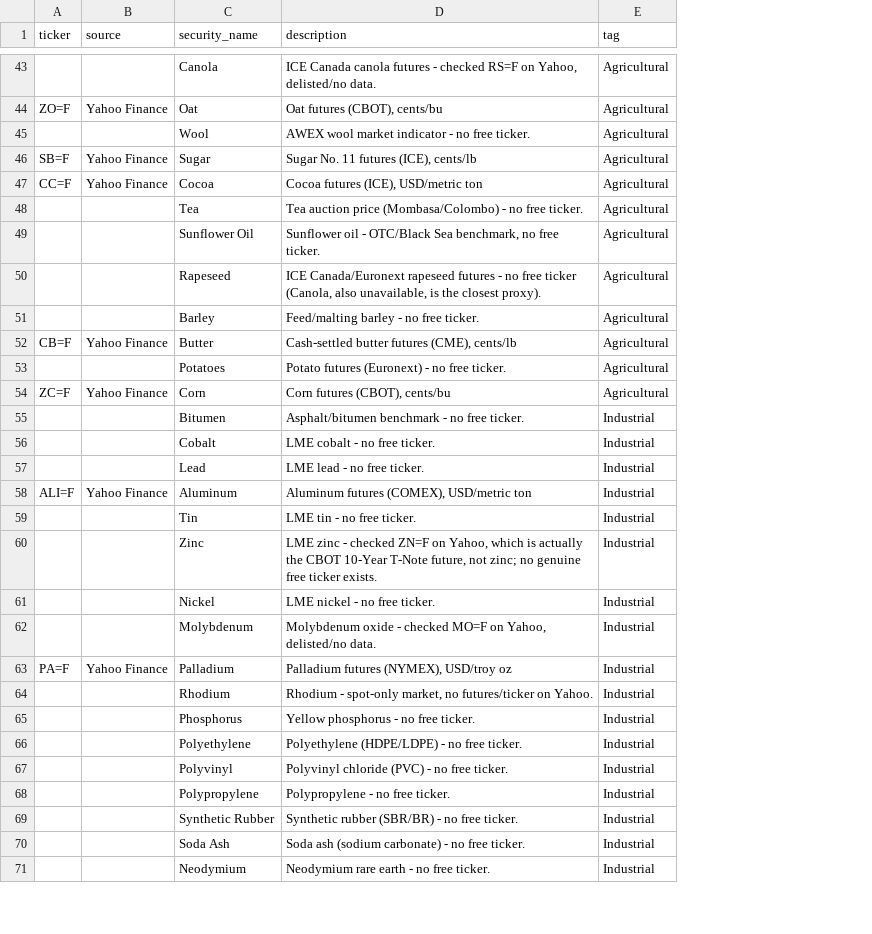
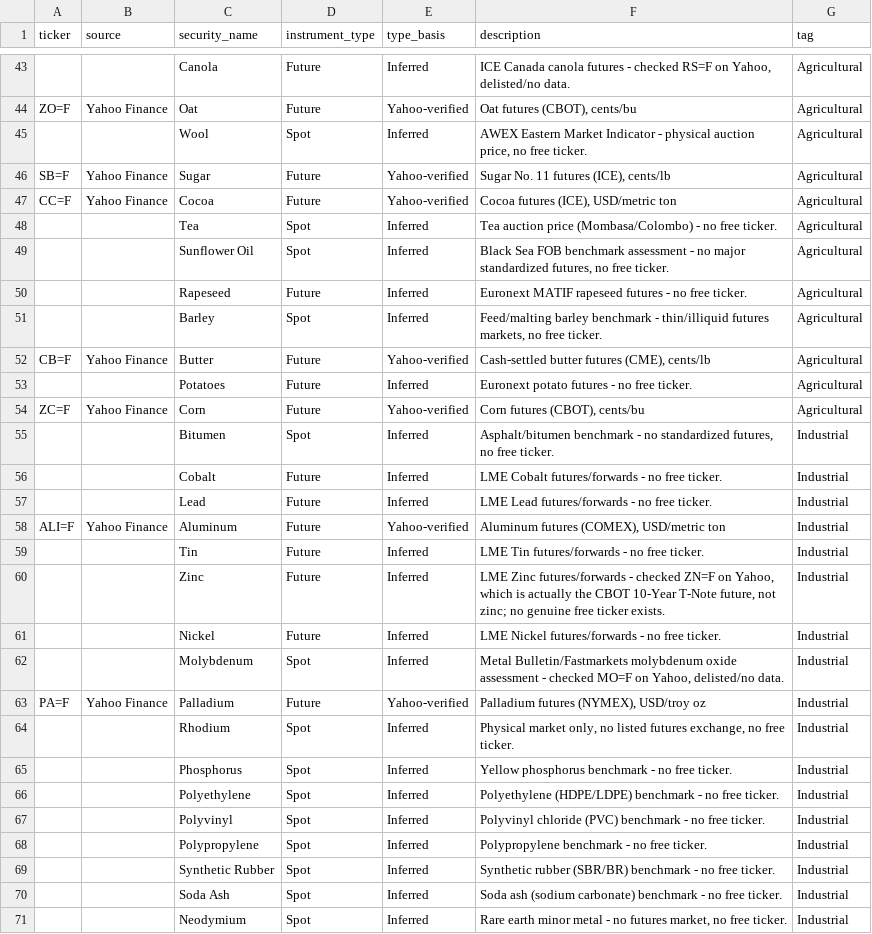
Before and after one commit to thatbeer/macro_data, a CSV file: notebooks/commodities_te_catalog.csv, drawn as a sheet; only a part is shown, gaps mark what is left out; addresses are those after the commit; the diff covers the shown part only; the diff names each change by its address in the sheet, - before the commit and + after, or states it on an @@ line.

Commit message:
Add instrument_type/type_basis columns to commodities catalog CSV
Classifies each of the 103 named commodities as Future/Spot/Index.
The 32 available items use Yahoo Finance's own quoteType metadata
(verified live); the other 71 are inferred from known exchange
structure (LME/ICE/CME/Bursa/SGX/Euronext listings vs. OTC benchmark
assessments), since there's no free source to confirm those against.
type_basis (Yahoo-verified / Inferred) marks the difference so the
CSV doesn't overstate its own confidence.

```diff
--- a/notebooks/commodities_te_catalog.csv
+++ b/notebooks/commodities_te_catalog.csv
+column D (instrument_type), rows 43-71: Future | Future | Spot | Future | Future | Spot | Spot | Future | Spot | Future | Future | Future | Spot | Future | Future | Future | Future | Future | Future | Spot | Future | Spot | Spot | Spot | Spot | Spot | Spot | Spot | Spot
+column E (type_basis), rows 43-71: Inferred | Yahoo-verified | Inferred | Yahoo-verified | Yahoo-verified | Inferred | Inferred | Inferred | Inferred | Yahoo-verified | Inferred | Yahoo-verified | Inferred | Inferred | Inferred | Yahoo-verified | Inferred | Inferred | Inferred | Inferred | Yahoo-verified | Inferred | Inferred | Inferred | Inferred | Inferred | Inferred | Inferred | Inferred
-F45 (description): AWEX wool market indicator - no free…
+F45 (description): AWEX Eastern Market Indicator - physical auction price, no free…
-F49 (description): Sunflower oil - OTC/Black Sea benchmark, no free…
+F49 (description): Black Sea FOB benchmark assessment - no major standardized futures, no free…
-F50 (description): ICE Canada/Euronext rapeseed futures - no free ticker (Canola, also unavailable, is the closest proxy).
+F50 (description): Euronext MATIF rapeseed futures - no free ticker.
-F51 (description): Feed/malting barley - no free…
+F51 (description): Feed/malting barley benchmark - thin/illiquid futures markets, no free…
-F53 (description): Potato futures (Euronext) - no free ticker.
+F53 (description): Euronext potato futures - no free ticker.
-F55 (description): …- no free ticker.
+F55 (description): …- no standardized futures, no free ticker.
-F56 (description): LME cobalt - no free ticker.
+F56 (description): LME Cobalt futures/forwards - no free ticker.
-F57 (description): LME lead - no free ticker.
+F57 (description): LME Lead futures/forwards - no free ticker.
-F59 (description): LME tin - no free ticker.
+F59 (description): LME Tin futures/forwards - no free ticker.
-F60 (description): LME zinc - checked…
+F60 (description): LME Zinc futures/forwards - checked…
-F61 (description): LME nickel - no free ticker.
+F61 (description): LME Nickel futures/forwards - no free ticker.
-F62 (description): Molybdenum oxide - checked…
+F62 (description): Metal Bulletin/Fastmarkets molybdenum oxide assessment - checked…
-F64 (description): Rhodium - spot-only market, no futures/ticker on Yahoo.
+F64 (description): Physical market only, no listed futures exchange, no free ticker.
-F65 (description): Yellow phosphorus - no free ticker.
+F65 (description): Yellow phosphorus benchmark - no free ticker.
-F66 (description): Polyethylene (HDPE/LDPE) - no…
+F66 (description): Polyethylene (HDPE/LDPE) benchmark - no…
-F67 (description): …chloride (PVC) - no…
+F67 (description): …chloride (PVC) benchmark - no…
-F68 (description): Polypropylene - no free ticker.
+F68 (description): Polypropylene benchmark - no free ticker.
-F69 (description): …rubber (SBR/BR) - no…
+F69 (description): …rubber (SBR/BR) benchmark - no…
-F70 (description): …(sodium carbonate) - no…
+F70 (description): …(sodium carbonate) benchmark - no…
-F71 (description): Neodymium rare earth - no free…
+F71 (description): Rare earth minor metal - no futures market, no free…
```
Also changed, not shown: 34 edited cells elsewhere in this file, 1 other file.
